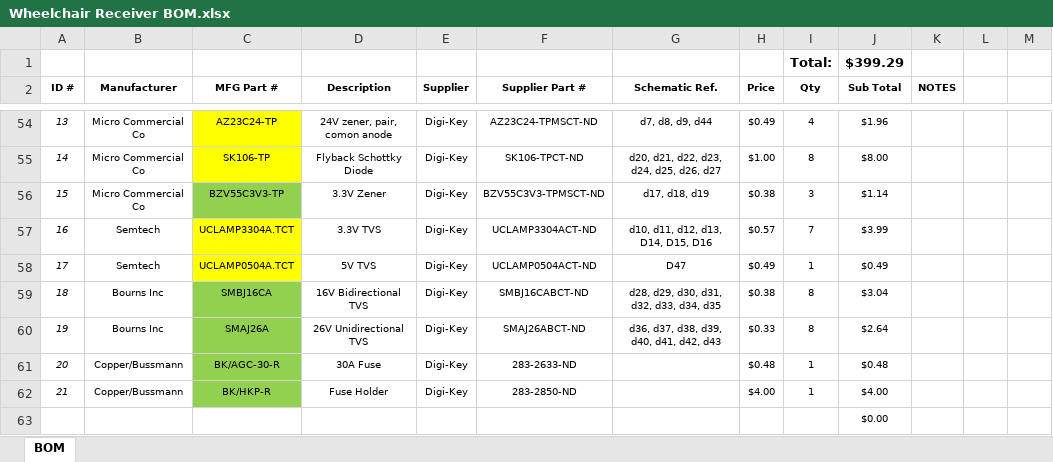
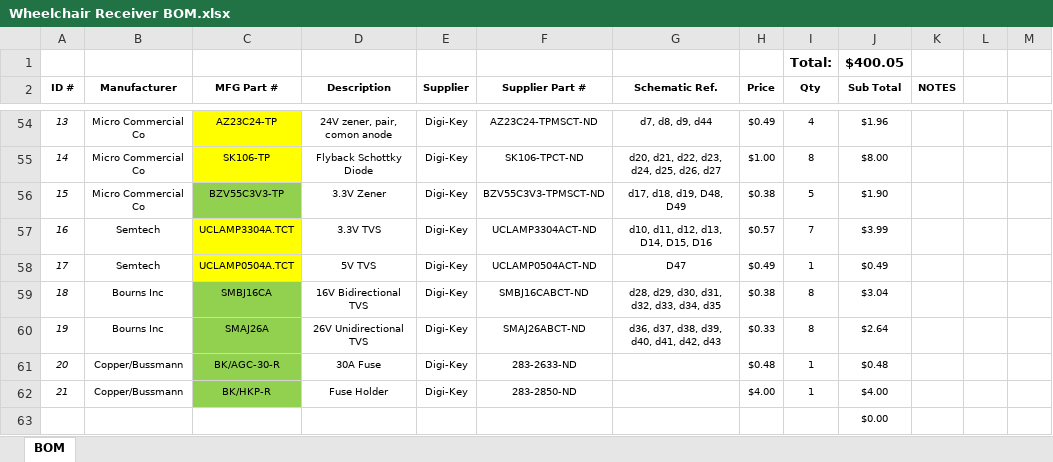
Before and after one commit to stewdk/pwct, an Excel workbook: hardware/Wheelchair Receiver BOM.xlsx, sheet BOM, drawn as a sheet; only a part is shown, gaps mark what is left out; values as stored, in another font and other column widths than the file's, no borders; table styles not drawn; the diff names each change by its address in the sheet, - before the commit and + after, or states it on an @@ line.

```diff
--- a/hardware/Wheelchair Receiver BOM.xlsx (sheet BOM)
+++ b/hardware/Wheelchair Receiver BOM.xlsx (sheet BOM)
-J1 (Sub Total): $399.29
+J1 (Sub Total): $400.05
-G56 (Schematic Ref.): d17, d18, d19
+G56 (Schematic Ref.): d17, d18, d19, D48, D49
-I56 (Qty): 3
+I56 (Qty): 5
-J56 (Sub Total): $1.14
+J56 (Sub Total): $1.90
```
Also changed, not shown: 3 other files.
